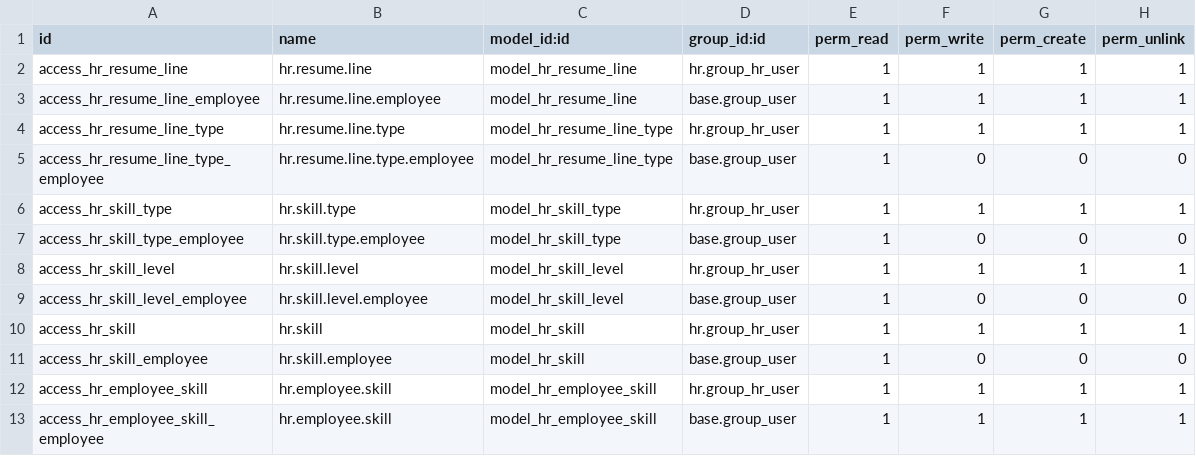
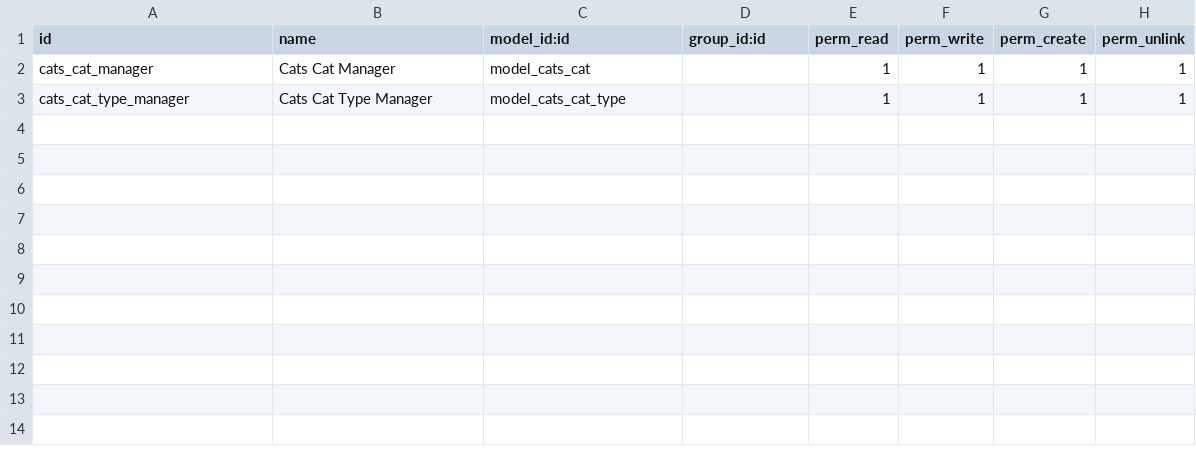
Before and after one commit to alliefn/prism, a CSV file: security/ir.model.access.csv, drawn as a sheet.

Commit message:
Ditch 'hr-skills', move to prism

```diff
--- a/security/ir.model.access.csv
+++ b/security/ir.model.access.csv
@@ -1,13 +1,3 @@
 id,name,model_id:id,group_id:id,perm_read,perm_write,perm_create,perm_unlink
-access_hr_resume_line,hr.resume.line,model_hr_resume_line,hr.group_hr_user,1,1,1,1
-access_hr_resume_line_employee,hr.resume.line.employee,model_hr_resume_line,base.group_user,1,1,1,1
-access_hr_resume_line_type,hr.resume.line.type,model_hr_resume_line_type,hr.group_hr_user,1,1,1,1
-access_hr_resume_line_type_employee,hr.resume.line.type.employee,model_hr_resume_line_type,base.group_user,1,0,0,0
-access_hr_skill_type,hr.skill.type,model_hr_skill_type,hr.group_hr_user,1,1,1,1
-access_hr_skill_type_employee,hr.skill.type.employee,model_hr_skill_type,base.group_user,1,0,0,0
-access_hr_skill_level,hr.skill.level,model_hr_skill_level,hr.group_hr_user,1,1,1,1
-access_hr_skill_level_employee,hr.skill.level.employee,model_hr_skill_level,base.group_user,1,0,0,0
-access_hr_skill,hr.skill,model_hr_skill,hr.group_hr_user,1,1,1,1
-access_hr_skill_employee,hr.skill.employee,model_hr_skill,base.group_user,1,0,0,0
-access_hr_employee_skill,hr.employee.skill,model_hr_employee_skill,hr.group_hr_user,1,1,1,1
-access_hr_employee_skill_employee,hr.employee.skill,model_hr_employee_skill,base.group_user,1,1,1,1
+cats_cat_manager,Cats Cat Manager,model_cats_cat,,1,1,1,1
+cats_cat_type_manager,Cats Cat Type Manager,model_cats_cat_type,,1,1,1,1
```
Also changed, not shown: 59 other files.
